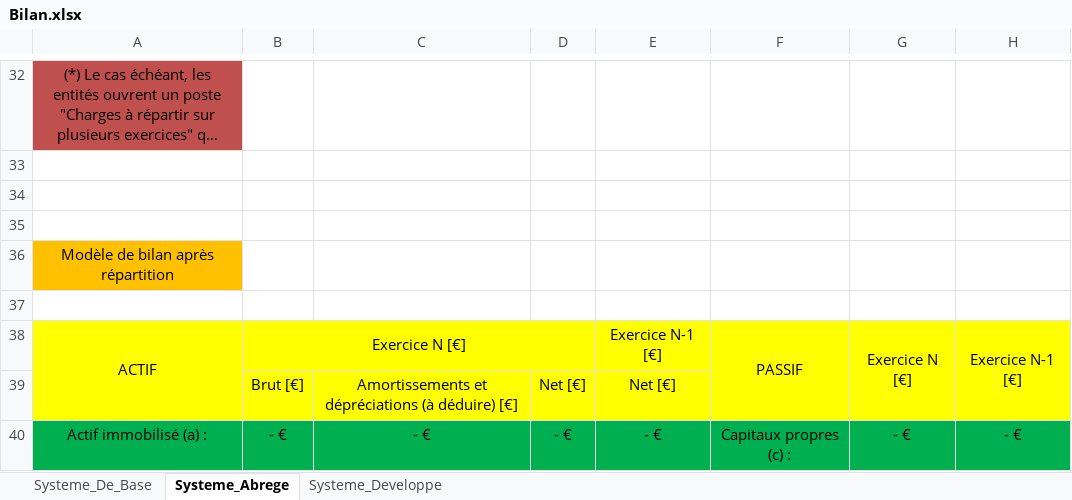
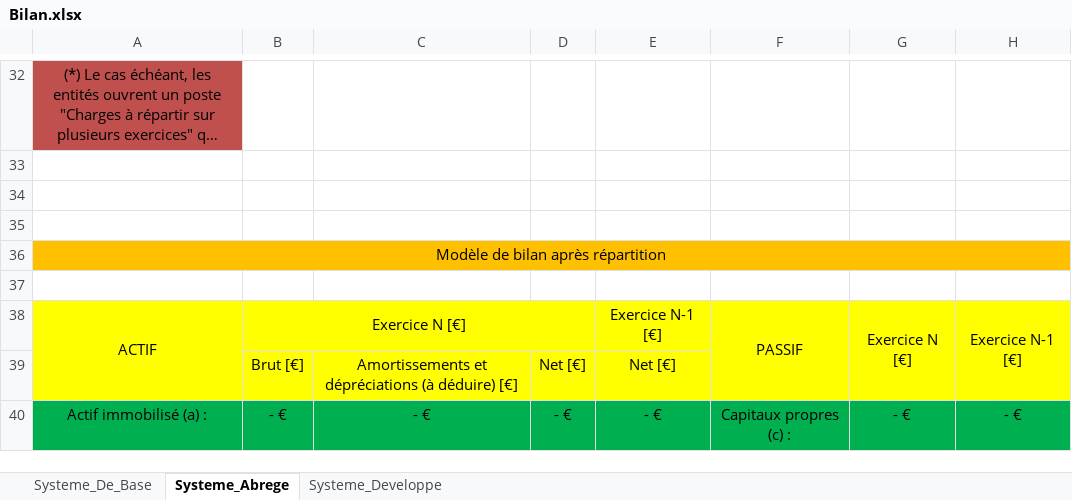
Before and after one commit to Jay4C/Corporations_Documents, an Excel workbook: France/3_Comptabilite_Et_Fiscalite/1_Bilan/Bilan.xlsx, sheet Systeme_Abrege, drawn as a sheet; only a part is shown, gaps mark what is left out; long unchanged cells end in …; values as stored, in another font and other column widths than the file's, no borders; the diff names each change by its address in the sheet, - before the commit and + after, or states it on an @@ line.

Commit message:
Bilan _ Systeme developpe

```diff
--- a/France/3_Comptabilite_Et_Fiscalite/1_Bilan/Bilan.xlsx (sheet Systeme_Abrege)
+++ b/France/3_Comptabilite_Et_Fiscalite/1_Bilan/Bilan.xlsx (sheet Systeme_Abrege)
+A36:H36 merged
-B36:H36 fill: none
+B36:H36 fill: #FFC000
```
Also changed, not shown: sheet Systeme_Developpe.
